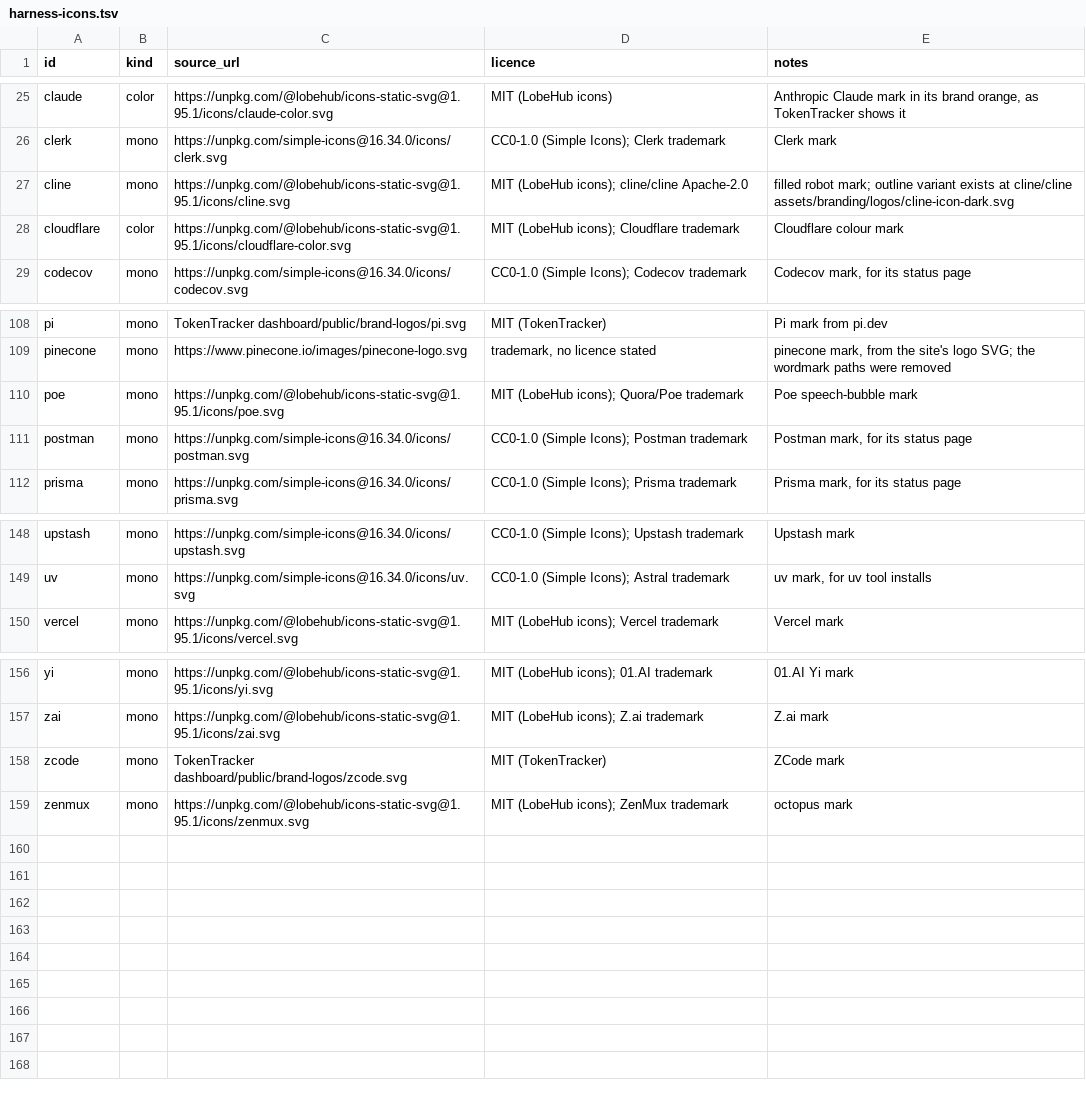
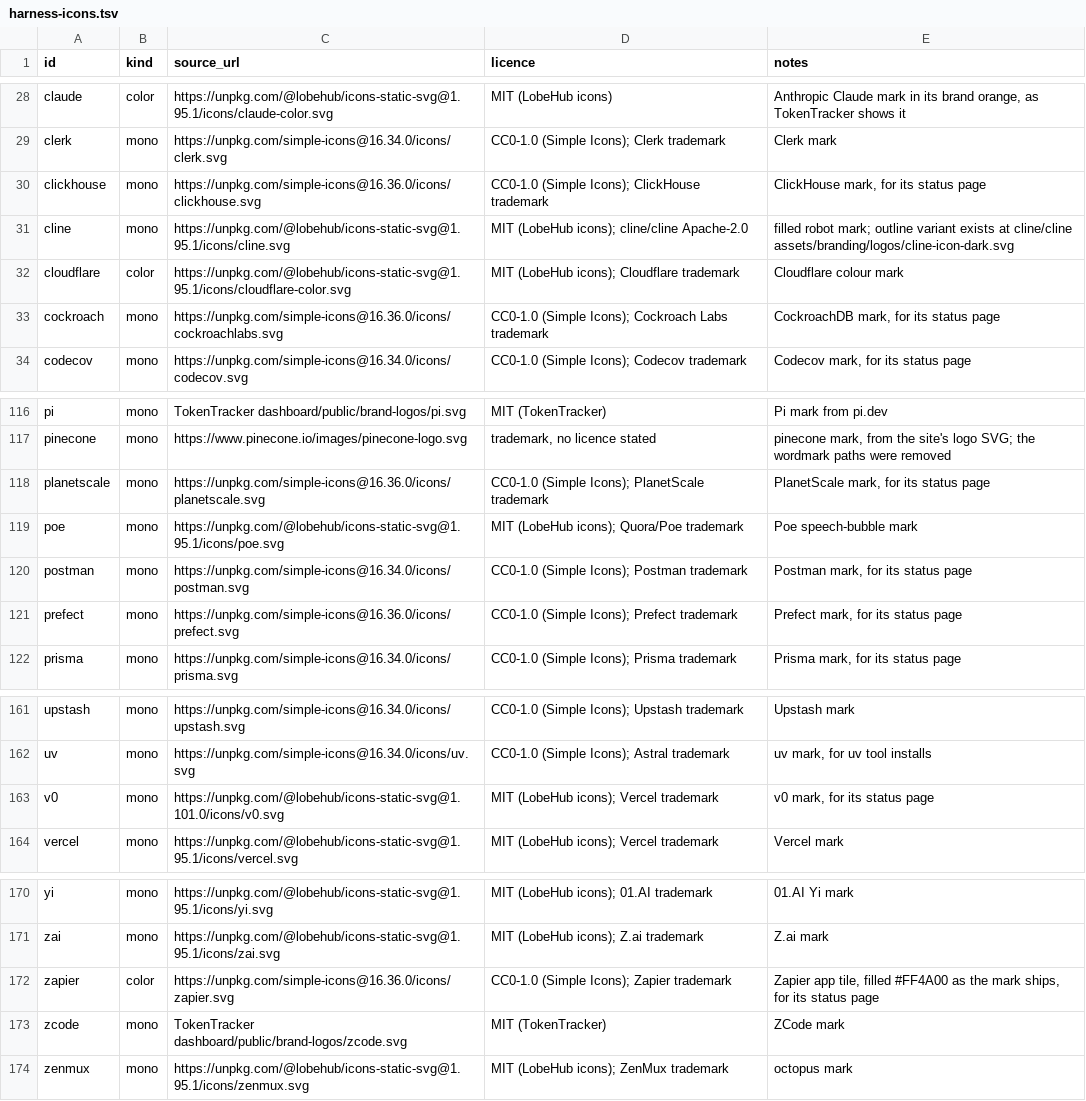
Before and after one commit to c-wenlong/quiver, a TSV file: app/mac/Sources/QuiverCore/Resources/harness-icons.tsv, drawn as a sheet; only a part is shown, gaps mark what is left out; the diff covers the shown part only.

```diff
--- a/app/mac/Sources/QuiverCore/Resources/harness-icons.tsv
+++ b/app/mac/Sources/QuiverCore/Resources/harness-icons.tsv
@@ -26,4 +29,6 @@ claude	color	https://unpkg.com/@lobehub/icons-static-svg@1.95.1/icons/claude-col
 clerk	mono	https://unpkg.com/simple-icons@16.34.0/icons/clerk.svg	CC0-1.0 (Simple Icons); Clerk trademark	Clerk mark
+clickhouse	mono	https://unpkg.com/simple-icons@16.36.0/icons/clickhouse.svg	CC0-1.0 (Simple Icons); ClickHouse trademark	ClickHouse mark, for its status page
 cline	mono	https://unpkg.com/@lobehub/icons-static-svg@1.95.1/icons/cline.svg	MIT (LobeHub icons); cline/cline Apache-2.0	filled robot mark; outline variant exists at cline/cline assets/branding/logos/cline-icon-dark.svg
 cloudflare	color	https://unpkg.com/@lobehub/icons-static-svg@1.95.1/icons/cloudflare-color.svg	MIT (LobeHub icons); Cloudflare trademark	Cloudflare colour mark
+cockroach	mono	https://unpkg.com/simple-icons@16.36.0/icons/cockroachlabs.svg	CC0-1.0 (Simple Icons); Cockroach Labs trademark	CockroachDB mark, for its status page
 codecov	mono	https://unpkg.com/simple-icons@16.34.0/icons/codecov.svg	CC0-1.0 (Simple Icons); Codecov trademark	Codecov mark, for its status page
@@ -109,4 +117,6 @@ pi	mono	TokenTracker dashboard/public/brand-logos/pi.svg	MIT (TokenTracker)	Pi m
 pinecone	mono	https://www.pinecone.io/images/pinecone-logo.svg	trademark, no licence stated	pinecone mark, from the site's logo SVG; the wordmark paths were removed
+planetscale	mono	https://unpkg.com/simple-icons@16.36.0/icons/planetscale.svg	CC0-1.0 (Simple Icons); PlanetScale trademark	PlanetScale mark, for its status page
 poe	mono	https://unpkg.com/@lobehub/icons-static-svg@1.95.1/icons/poe.svg	MIT (LobeHub icons); Quora/Poe trademark	Poe speech-bubble mark
 postman	mono	https://unpkg.com/simple-icons@16.34.0/icons/postman.svg	CC0-1.0 (Simple Icons); Postman trademark	Postman mark, for its status page
+prefect	mono	https://unpkg.com/simple-icons@16.36.0/icons/prefect.svg	CC0-1.0 (Simple Icons); Prefect trademark	Prefect mark, for its status page
 prisma	mono	https://unpkg.com/simple-icons@16.34.0/icons/prisma.svg	CC0-1.0 (Simple Icons); Prisma trademark	Prisma mark, for its status page
@@ -149,2 +162,3 @@ upstash	mono	https://unpkg.com/simple-icons@16.34.0/icons/upstash.svg	CC0-1.0 (S
 uv	mono	https://unpkg.com/simple-icons@16.34.0/icons/uv.svg	CC0-1.0 (Simple Icons); Astral trademark	uv mark, for uv tool installs
+v0	mono	https://unpkg.com/@lobehub/icons-static-svg@1.101.0/icons/v0.svg	MIT (LobeHub icons); Vercel trademark	v0 mark, for its status page
 vercel	mono	https://unpkg.com/@lobehub/icons-static-svg@1.95.1/icons/vercel.svg	MIT (LobeHub icons); Vercel trademark	Vercel mark
@@ -157,2 +171,3 @@ yi	mono	https://unpkg.com/@lobehub/icons-static-svg@1.95.1/icons/yi.svg	MIT (Lob
 zai	mono	https://unpkg.com/@lobehub/icons-static-svg@1.95.1/icons/zai.svg	MIT (LobeHub icons); Z.ai trademark	Z.ai mark
+zapier	color	https://unpkg.com/simple-icons@16.36.0/icons/zapier.svg	CC0-1.0 (Simple Icons); Zapier trademark	Zapier app tile, filled #FF4A00 as the mark ships, for its status page
 zcode	mono	TokenTracker dashboard/public/brand-logos/zcode.svg	MIT (TokenTracker)	ZCode mark
```
Also changed, not shown: 9 added rows elsewhere in this file, 44 other files.
